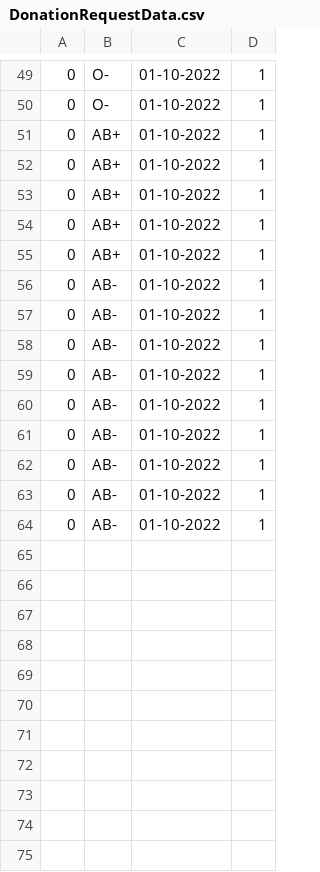
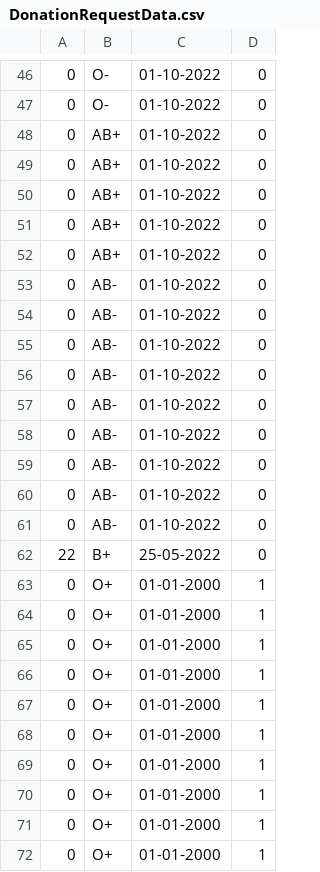
Before and after one commit to ElSheikh0/Blood-Bank-System, a CSV file: Project4/DonationRequestData.csv, drawn as a sheet; only a part is shown, gaps mark what is left out; the diff covers the shown part only.

```diff
--- a/Project4/DonationRequestData.csv
+++ b/Project4/DonationRequestData.csv
@@ -49,16 +46,27 @@
-0,O-,01-10-2022,1,
-0,O-,01-10-2022,1,
-0,AB+,01-10-2022,1,
-0,AB+,01-10-2022,1,
-0,AB+,01-10-2022,1,
-0,AB+,01-10-2022,1,
-0,AB+,01-10-2022,1,
-0,AB-,01-10-2022,1,
-0,AB-,01-10-2022,1,
-0,AB-,01-10-2022,1,
-0,AB-,01-10-2022,1,
-0,AB-,01-10-2022,1,
-0,AB-,01-10-2022,1,
-0,AB-,01-10-2022,1,
-0,AB-,01-10-2022,1,
-0,AB-,01-10-2022,1,
+0,O-,01-10-2022,0,
+0,O-,01-10-2022,0,
+0,AB+,01-10-2022,0,
+0,AB+,01-10-2022,0,
+0,AB+,01-10-2022,0,
+0,AB+,01-10-2022,0,
+0,AB+,01-10-2022,0,
+0,AB-,01-10-2022,0,
+0,AB-,01-10-2022,0,
+0,AB-,01-10-2022,0,
+0,AB-,01-10-2022,0,
+0,AB-,01-10-2022,0,
+0,AB-,01-10-2022,0,
+0,AB-,01-10-2022,0,
+0,AB-,01-10-2022,0,
+0,AB-,01-10-2022,0,
+22,B+,25-05-2022,0,
+0,O+,01-01-2000,1
+0,O+,01-01-2000,1
+0,O+,01-01-2000,1
+0,O+,01-01-2000,1
+0,O+,01-01-2000,1
+0,O+,01-01-2000,1
+0,O+,01-01-2000,1
+0,O+,01-01-2000,1
+0,O+,01-01-2000,1
+0,O+,01-01-2000,1
```
Also changed, not shown: 3 removed rows and 33 edited cells elsewhere in this file, Project4/Recipient.csv, Project4/data.csv, 19 other files.
